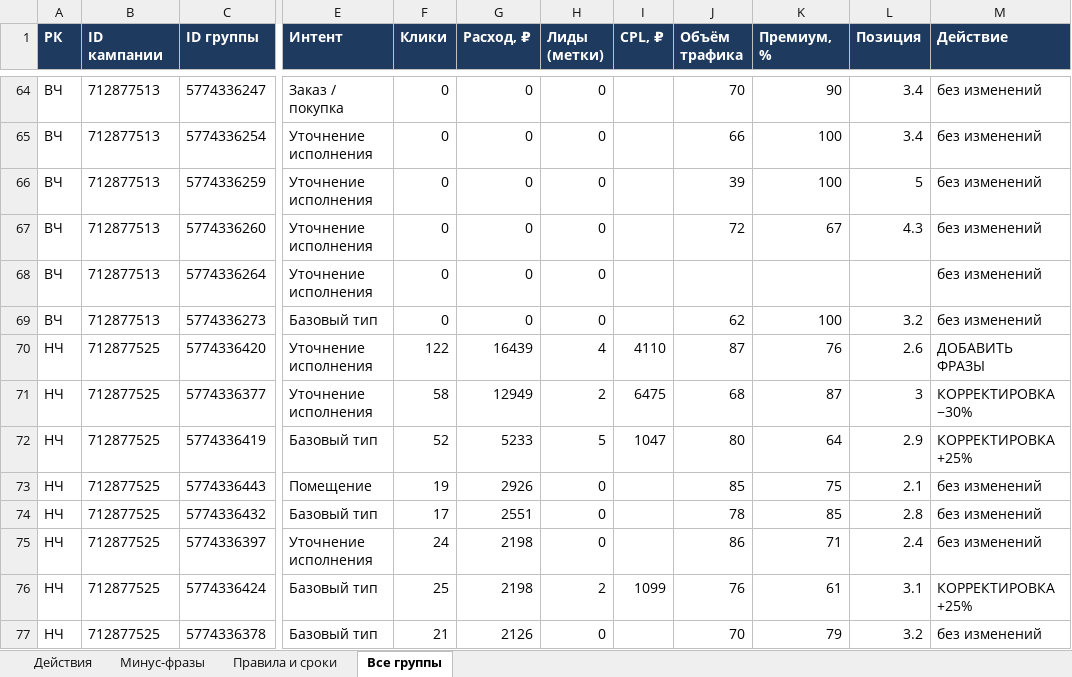
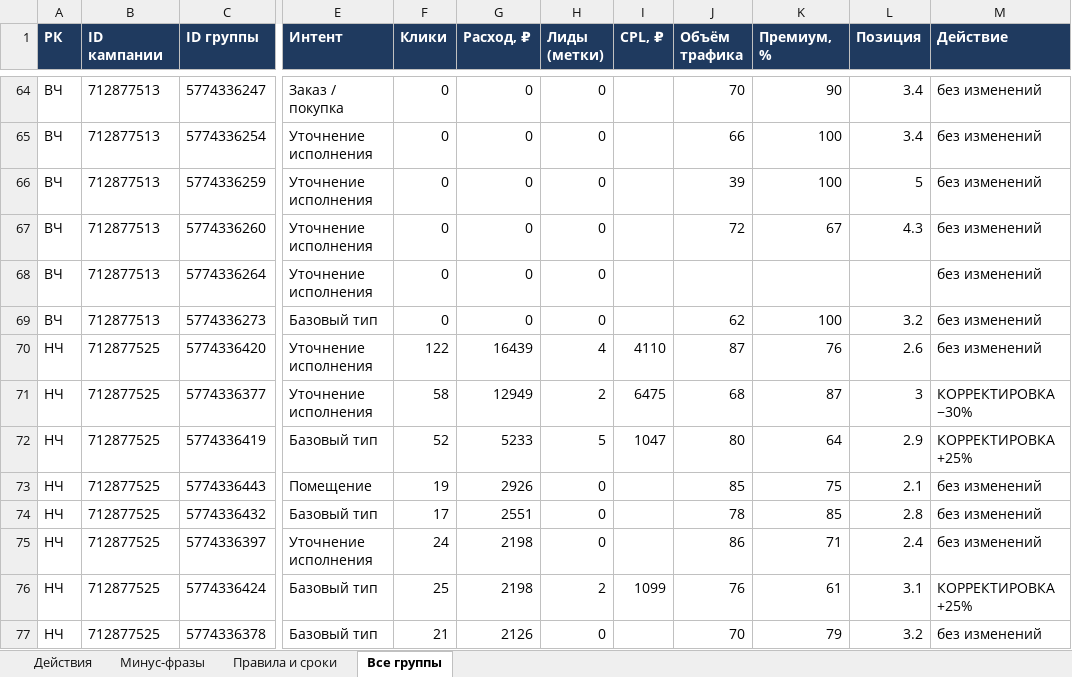
Before and after one commit to oliverjone01-dev/t1, an Excel workbook: yandex-direct/audit/2026-09-28-deystviya-po-gruppam.xlsx, sheet Все группы, drawn as a sheet; only a part is shown, gaps mark what is left out; values as stored, in another font and other column widths than the file's, no borders; the diff names each change by its address in the sheet, - before the commit and + after, or states it on an @@ line.

```diff
--- a/yandex-direct/audit/2026-09-28-deystviya-po-gruppam.xlsx (sheet Все группы)
+++ b/yandex-direct/audit/2026-09-28-deystviya-po-gruppam.xlsx (sheet Все группы)
-M70 (Действие): ДОБАВИТЬ ФРАЗЫ
+M70 (Действие): без изменений
```
Also changed, not shown: sheet Действия, yandex-direct/audit/2026-09-28-dnevnik-plan-vse-gruppy.xlsx, 1 other file.
